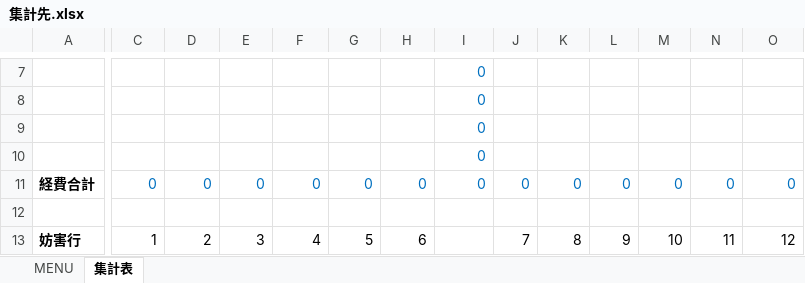
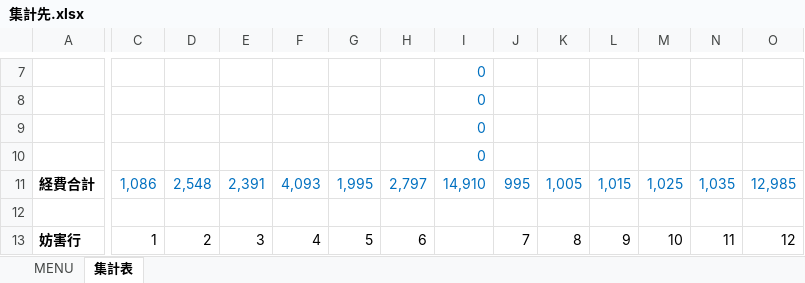
Before and after one commit to ShinjiKawamoto00/Aggregate_Pro, an Excel workbook: 集計くんPro_01/test_data/集計先.xlsx, sheet 集計表, drawn as a sheet; only a part is shown, gaps mark what is left out; values as stored, in another font and other column widths than the file's, no borders; charts and pictures not drawn; the diff covers the shown part only; the diff names each change by its address in the sheet, - before the commit and + after, or states it on an @@ line.

```diff
--- a/集計くんPro_01/test_data/集計先.xlsx (sheet 集計表)
+++ b/集計くんPro_01/test_data/集計先.xlsx (sheet 集計表)
-C11: 0
+C11: 1,086
-D11: 0
+D11: 2,548
-E11: 0
+E11: 2,391
-F11: 0
+F11: 4,093
-G11: 0
+G11: 1,995
-H11: 0
+H11: 2,797
-I11: 0
+I11: 14,910
-J11: 0
+J11: 995
-K11: 0
+K11: 1,005
-L11: 0
+L11: 1,015
-M11: 0
+M11: 1,025
-N11: 0
+N11: 1,035
-O11: 0
+O11: 12,985
```
Also changed, not shown: 1 added row, 1 removed row and 32 edited cells elsewhere in this sheet, 集計くんPro_01/test_data/転記先.xlsx, 3 other files.
